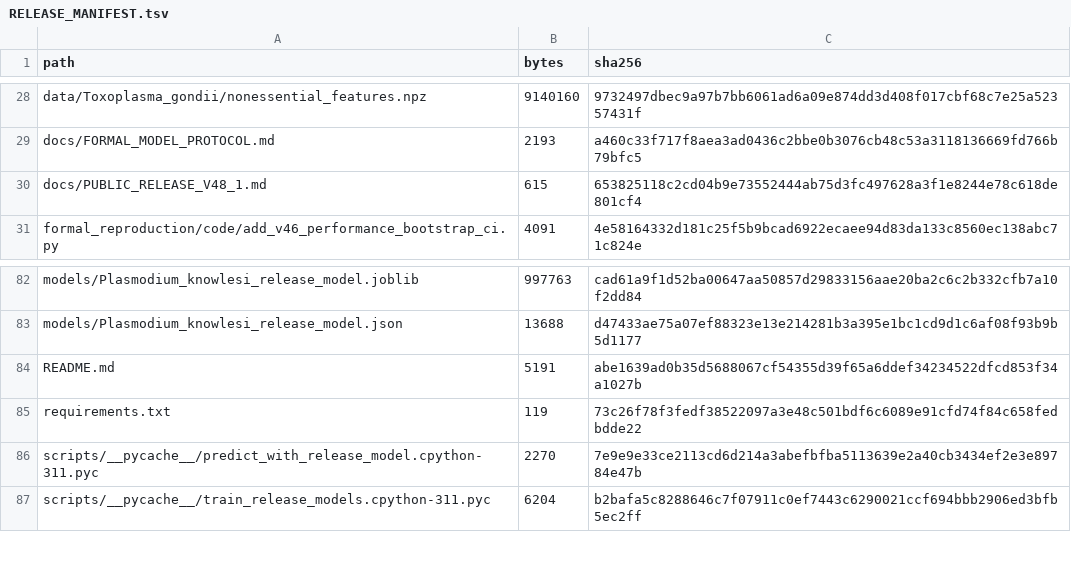
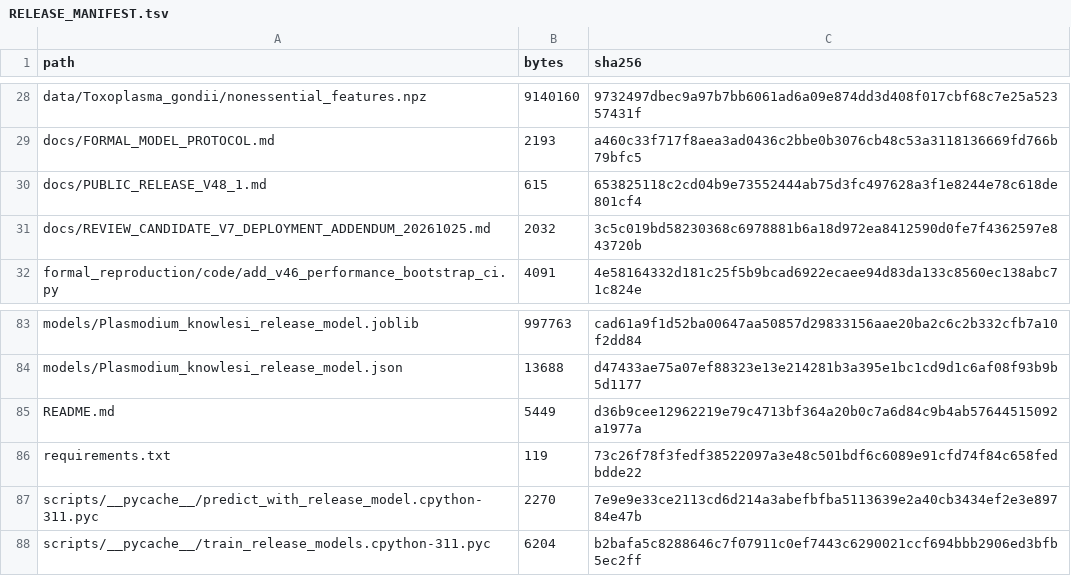
Before and after one commit to tianluyao1024/plasmodium-essentiality-reproducibility, a TSV file: RELEASE_MANIFEST.tsv, drawn as a sheet; only a part is shown, gaps mark what is left out.

Commit message:
Register v7 deployment addendum and refreshed README checksum

```diff
--- a/RELEASE_MANIFEST.tsv
+++ b/RELEASE_MANIFEST.tsv
@@ -30,2 +30,3 @@ docs/FORMAL_MODEL_PROTOCOL.md	2193	a460c33f717f8aea3ad0436c2bbe0b3076cb48c53a311
 docs/PUBLIC_RELEASE_V48_1.md	615	653825118c2cd04b9e73552444ab75d3fc497628a3f1e8244e78c618de801cf4
+docs/REVIEW_CANDIDATE_V7_DEPLOYMENT_ADDENDUM_20261025.md	2032	3c5c019bd58230368c6978881b6a18d972ea8412590d0fe7f4362597e843720b
 formal_reproduction/code/add_v46_performance_bootstrap_ci.py	4091	4e58164332d181c25f5b9bcad6922ecaee94d83da133c8560ec138abc71c824e
@@ -83,3 +84,3 @@ models/Plasmodium_knowlesi_release_model.joblib	997763	cad61a9f1d52ba00647aa5085
 models/Plasmodium_knowlesi_release_model.json	13688	d47433ae75a07ef88323e13e214281b3a395e1bc1cd9d1c6af08f93b9b5d1177
-README.md	5191	abe1639ad0b35d5688067cf54355d39f65a6ddef34234522dfcd853f34a1027b
+README.md	5449	d36b9cee12962219e79c4713bf364a20b0c7a6d84c9b4ab57644515092a1977a
 requirements.txt	119	73c26f78f3fedf38522097a3e48c501bdf6c6089e91cfd74f84c658fedbdde22
```
